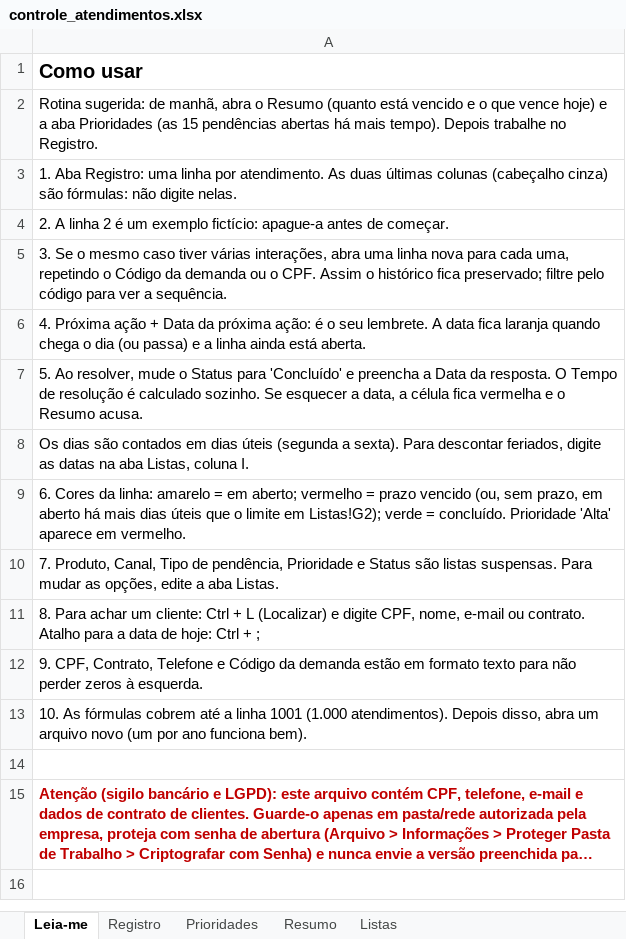
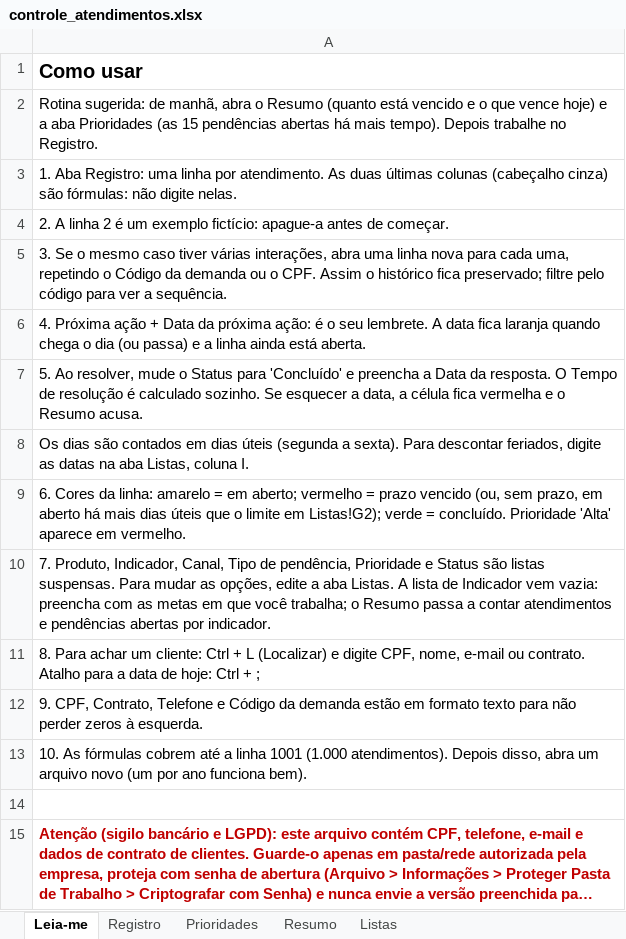
Before and after one commit to joaomarcos1710/Design, an Excel workbook: controle_atendimentos.xlsx, sheet Leia-me, drawn as a sheet; long unchanged cells end in …; values as stored, in another font and other column widths than the file's, no borders; the diff names each change by its address in the sheet, - before the commit and + after, or states it on an @@ line.

```diff
--- a/controle_atendimentos.xlsx (sheet Leia-me)
+++ b/controle_atendimentos.xlsx (sheet Leia-me)
-A10: 7. Produto, Canal, Tipo de pendência, Prioridade e Status são listas suspensas. Para mudar as opções, edite a aba Listas.
+A10: 7. Produto, Indicador, Canal, Tipo de pendência, Prioridade e Status são listas suspensas. Para mudar as opções, edite a aba Listas. A lista de Indicador vem vazia: preencha com as metas em que você trabalha; o Resumo passa a contar atendimentos e pendências abertas por indicador.
```
Also changed, not shown: sheet Resumo, sheet Registro, sheet Listas, formulas that keep their value.
